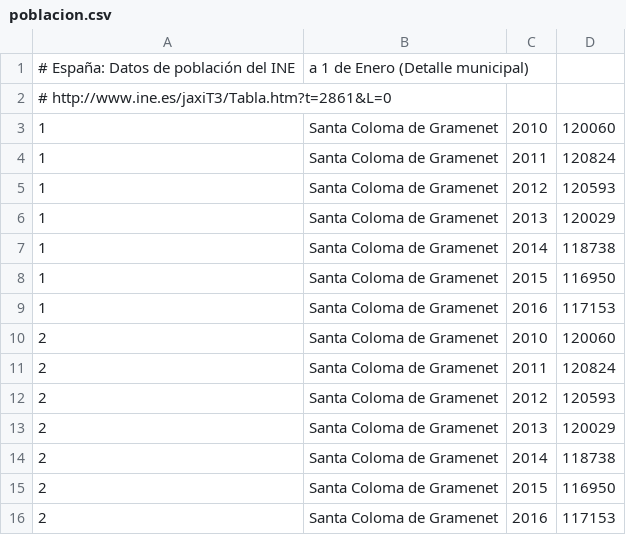
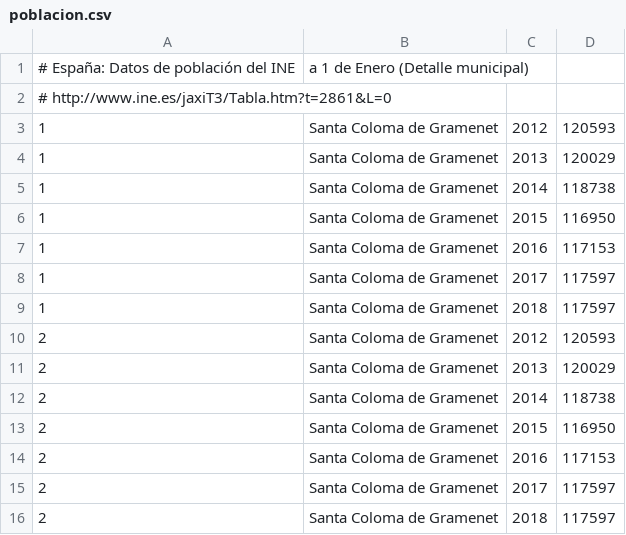
Before and after one commit to civio/presupuesto-santacoloma, a CSV file: data/poblacion.csv, drawn as a sheet; removed rows and columns are numbered as before the commit, all else as after; the diff names each change by its address in the sheet, - before the commit and + after, or states it on an @@ line.

```diff
--- a/data/poblacion.csv
+++ b/data/poblacion.csv
-row 3: 1 | Santa Coloma de Gramenet | 2010 | 120060
-row 4: 1 | Santa Coloma de Gramenet | 2011 | 120824
-row 10: 2 | Santa Coloma de Gramenet | 2010 | 120060
-row 11: 2 | Santa Coloma de Gramenet | 2011 | 120824
+row 8: 1 | Santa Coloma de Gramenet | 2017 | 117597
+row 9: 1 | Santa Coloma de Gramenet | 2018 | 117597
+row 15: 2 | Santa Coloma de Gramenet | 2017 | 117597
+row 16: 2 | Santa Coloma de Gramenet | 2018 | 117597
```
Also changed, not shown: data/inflacion.csv.
